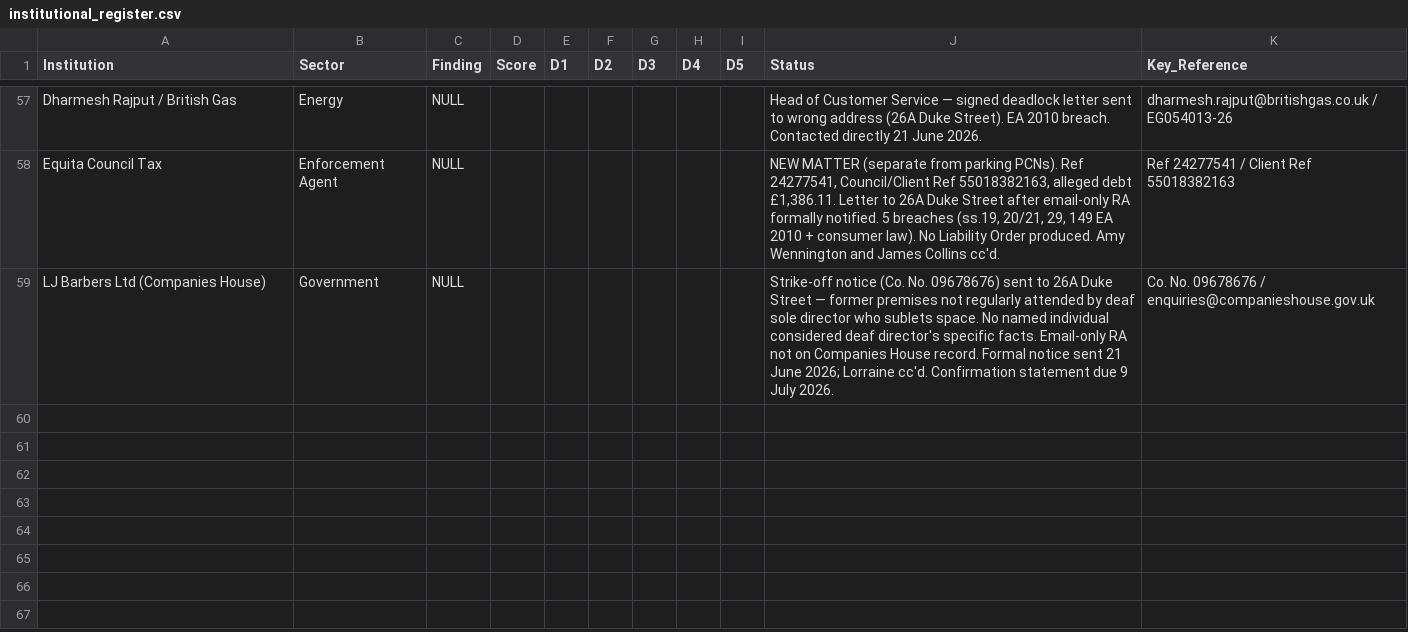
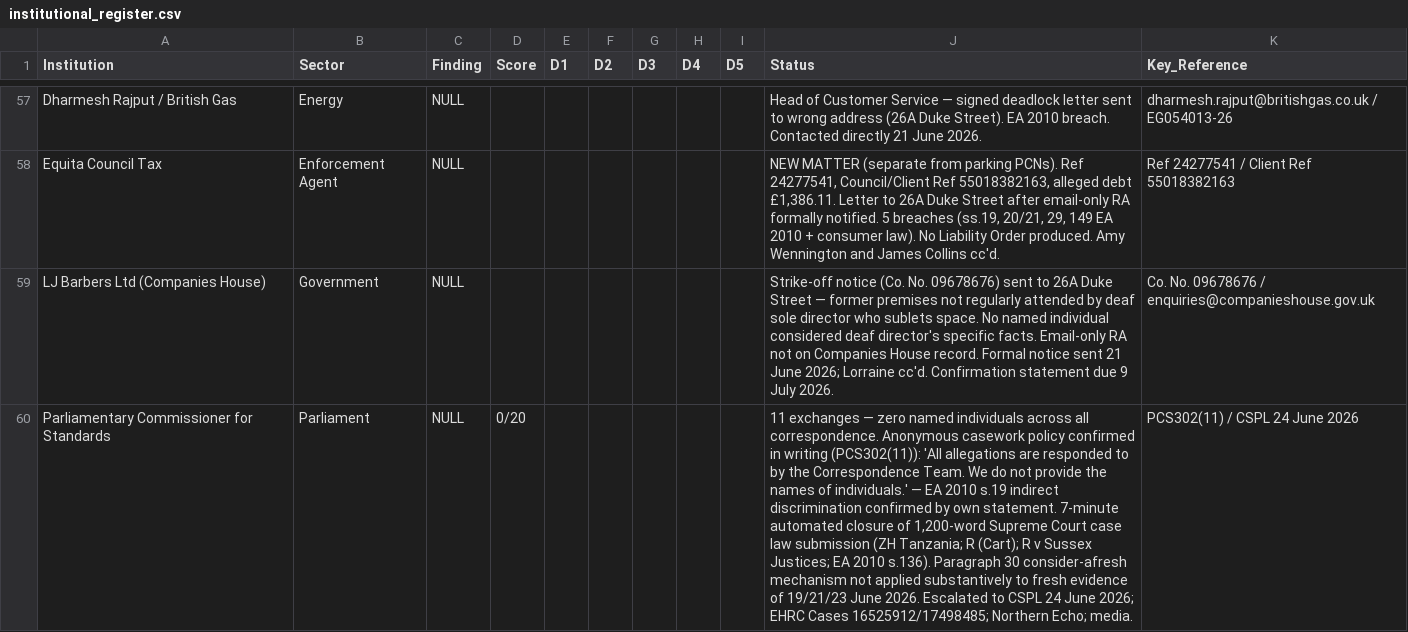
Before and after one commit to ljbudgie/Burgessprinciple, a CSV file: institutional_register.csv, drawn as a sheet; only a part is shown, gaps mark what is left out; the diff names each change by its address in the sheet, - before the commit and + after, or states it on an @@ line.

```diff
--- a/institutional_register.csv
+++ b/institutional_register.csv
+row 60: Parliamentary Commissioner for Standards | Parliament | NULL | 0/20 |  |  |  |  |  | 11 exchanges — zero named individuals across all correspondence. Anonymous casework policy confirmed in writing (PCS302(11)): 'All allegations are responded to by the Correspondence Team. We do not provide the names of individuals.' — EA 2010 s.19 indirect discrimination confirmed by own statement. 7-minute automated closure of 1,200-word Supreme Court case law submission (ZH Tanzania; R (Cart); R v Sussex Justices; EA 2010 s.136). Paragraph 30 consider-afresh mechanism not applied substantively to fresh evidence of 19/21/23 June 2026. Escalated to CSPL 24 June 2026; EHRC Cases 16525912/17498485; Northern Echo; media. | PCS302(11) / CSPL 24 June 2026
```
Also changed, not shown: live_findings_ledger.csv, 4 other files.
